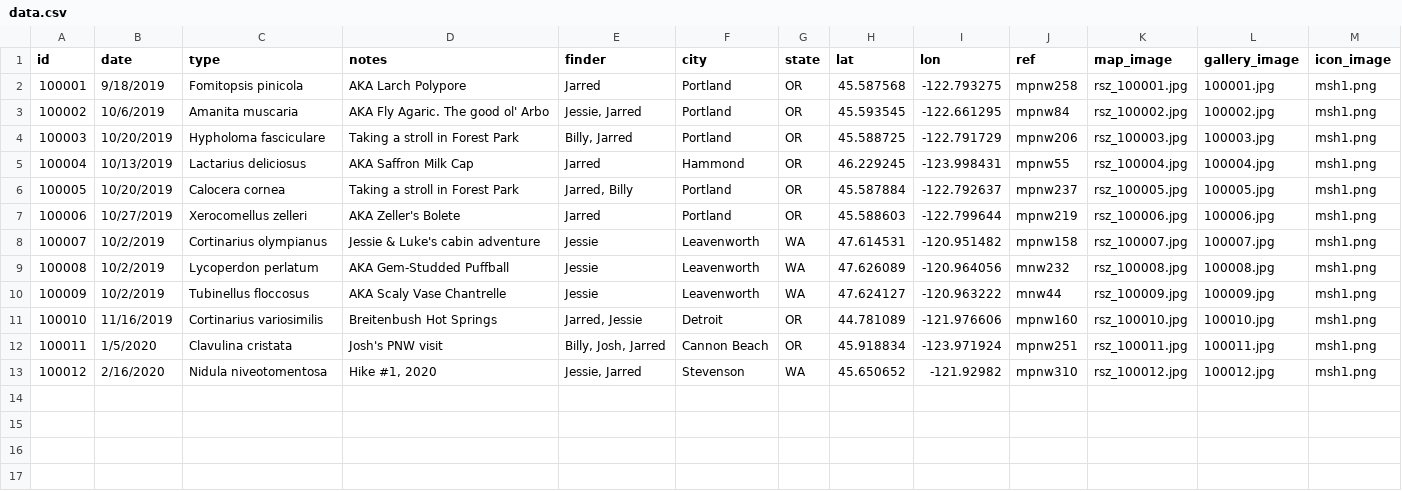
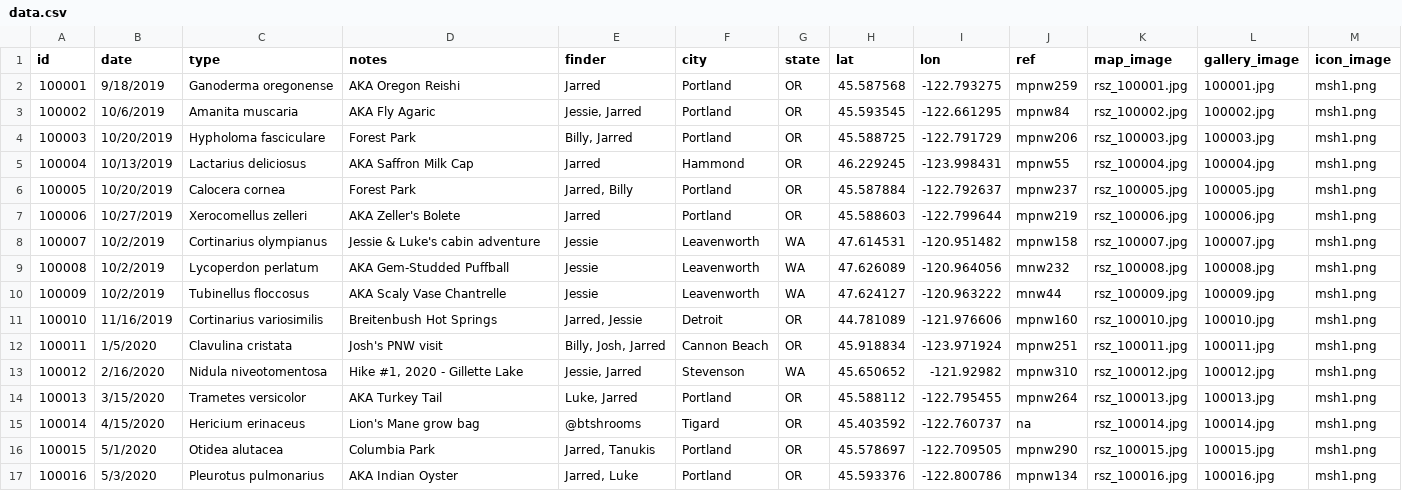
Before and after one commit to jarred104/fungi, a CSV file: data.csv, drawn as a sheet.

Commit message:
updated photos and data

```diff
--- a/data.csv
+++ b/data.csv
@@ -1,7 +1,7 @@
 id,date,type,notes,finder,city,state,lat,lon,ref,map_image,gallery_image,icon_image
-100001,9/18/2019,Fomitopsis pinicola,AKA Larch Polypore,Jarred,Portland,OR,45.587568,-122.793275,mpnw258,rsz_100001.jpg,100001.jpg,msh1.png
-100002,10/6/2019,Amanita muscaria,AKA Fly Agaric.  The good ol' Arbo,"Jessie, Jarred",Portland,OR,45.593545,-122.661295,mpnw84,rsz_100002.jpg,100002.jpg,msh1.png
-100003,10/20/2019,Hypholoma fasciculare,Taking a stroll in Forest Park,"Billy, Jarred",Portland,OR,45.588725,-122.791729,mpnw206,rsz_100003.jpg,100003.jpg,msh1.png
+100001,9/18/2019,Ganoderma oregonense,AKA Oregon Reishi,Jarred,Portland,OR,45.587568,-122.793275,mpnw259,rsz_100001.jpg,100001.jpg,msh1.png
+100002,10/6/2019,Amanita muscaria,AKA Fly Agaric,"Jessie, Jarred",Portland,OR,45.593545,-122.661295,mpnw84,rsz_100002.jpg,100002.jpg,msh1.png
+100003,10/20/2019,Hypholoma fasciculare,Forest Park,"Billy, Jarred",Portland,OR,45.588725,-122.791729,mpnw206,rsz_100003.jpg,100003.jpg,msh1.png
 100004,10/13/2019,Lactarius deliciosus,AKA Saffron Milk Cap,Jarred,Hammond,OR,46.229245,-123.998431,mpnw55,rsz_100004.jpg,100004.jpg,msh1.png
-100005,10/20/2019,Calocera cornea,Taking a stroll in Forest Park,"Jarred, Billy",Portland,OR,45.587884,-122.792637,mpnw237,rsz_100005.jpg,100005.jpg,msh1.png
+100005,10/20/2019,Calocera cornea,Forest Park,"Jarred, Billy",Portland,OR,45.587884,-122.792637,mpnw237,rsz_100005.jpg,100005.jpg,msh1.png
 100006,10/27/2019,Xerocomellus zelleri,AKA Zeller's Bolete,Jarred,Portland,OR,45.588603,-122.799644,mpnw219,rsz_100006.jpg,100006.jpg,msh1.png
@@ -12,2 +12,6 @@
 100011,1/5/2020,Clavulina cristata,Josh's PNW visit,"Billy, Josh, Jarred",Cannon Beach,OR,45.918834,-123.971924,mpnw251,rsz_100011.jpg,100011.jpg,msh1.png
-100012,2/16/2020,Nidula niveotomentosa,"Hike #1, 2020","Jessie, Jarred",Stevenson,WA,45.650652,-121.92982,mpnw310,rsz_100012.jpg,100012.jpg,msh1.png
+100012,2/16/2020,Nidula niveotomentosa,"Hike #1, 2020 - Gillette Lake","Jessie, Jarred",Stevenson,WA,45.650652,-121.92982,mpnw310,rsz_100012.jpg,100012.jpg,msh1.png
+100013,3/15/2020,Trametes versicolor,AKA Turkey Tail,"Luke, Jarred",Portland,OR,45.588112,-122.795455,mpnw264,rsz_100013.jpg,100013.jpg,msh1.png
+100014,4/15/2020,Hericium erinaceus,Lion's Mane grow bag,@btshrooms,Tigard,OR,45.403592,-122.760737,na,rsz_100014.jpg,100014.jpg,msh1.png
+100015,5/1/2020,Otidea alutacea,Columbia Park,"Jarred, Tanukis",Portland,OR,45.578697,-122.709505,mpnw290,rsz_100015.jpg,100015.jpg,msh1.png
+100016,5/3/2020,Pleurotus pulmonarius,AKA Indian Oyster,"Jarred, Luke",Portland,OR,45.593376,-122.800786,mpnw134,rsz_100016.jpg,100016.jpg,msh1.png
```
Also changed, not shown: 14 other files.
